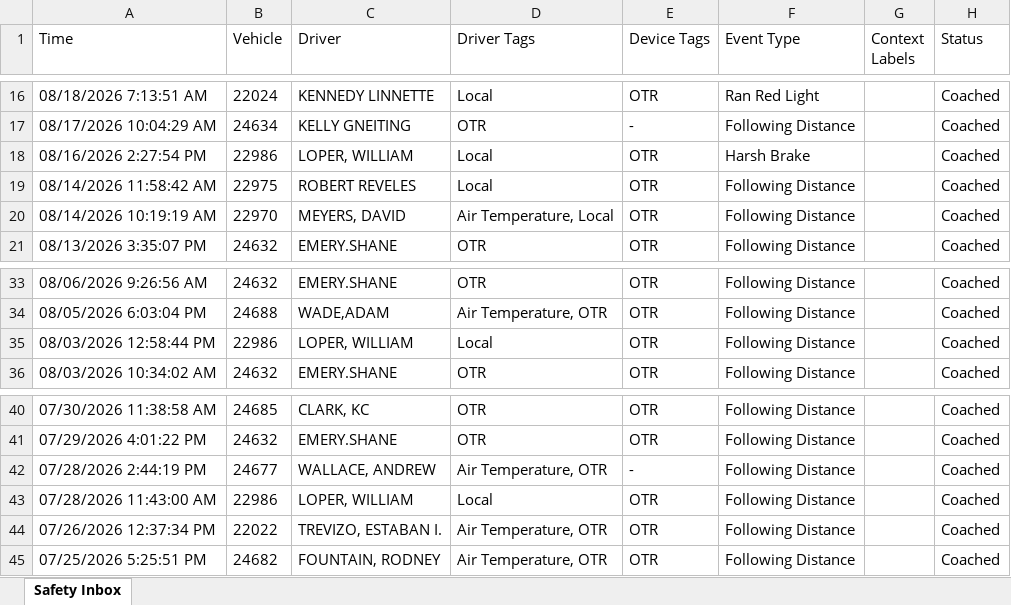
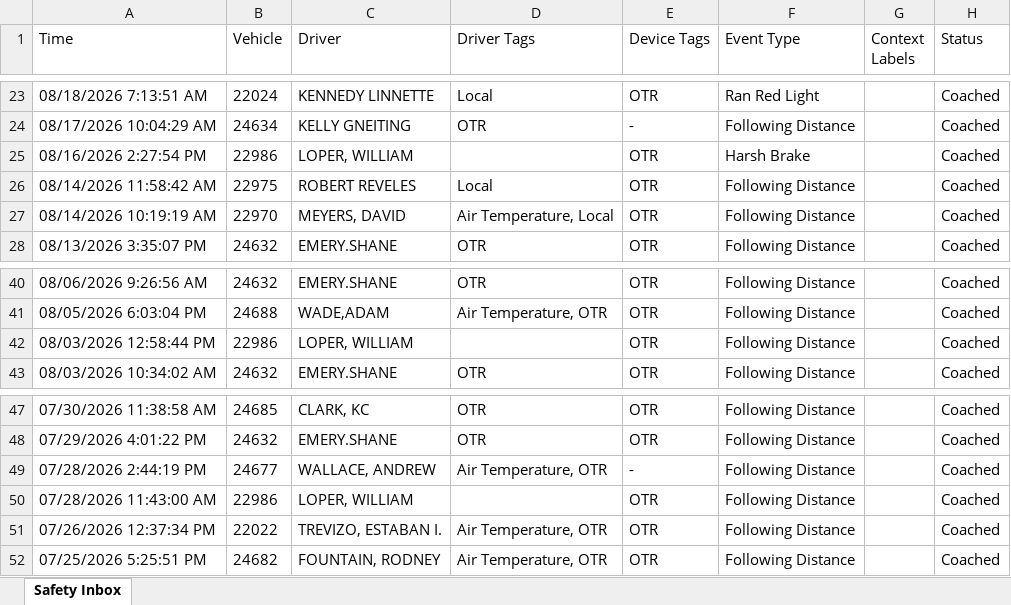
Before and after one commit to jmullins-DEN/voyager, an Excel workbook: camera_events.xlsx, sheet Safety Inbox, drawn as a sheet; only a part is shown, gaps mark what is left out; values as stored, in another font and other column widths than the file's, no borders; addresses are those after the commit; the diff covers the shown part only; the diff names each change by its address in the sheet, - before the commit and + after, or states it on an @@ line.

```diff
--- a/camera_events.xlsx (sheet Safety Inbox)
+++ b/camera_events.xlsx (sheet Safety Inbox)
-D25 (Driver Tags): Local
+D25 (Driver Tags): (empty)
-D42 (Driver Tags): Local
+D42 (Driver Tags): (empty)
-D50 (Driver Tags): Local
+D50 (Driver Tags): (empty)
```
Also changed, not shown: 7 added rows, 9 removed rows and 2 edited cells elsewhere in this sheet.
